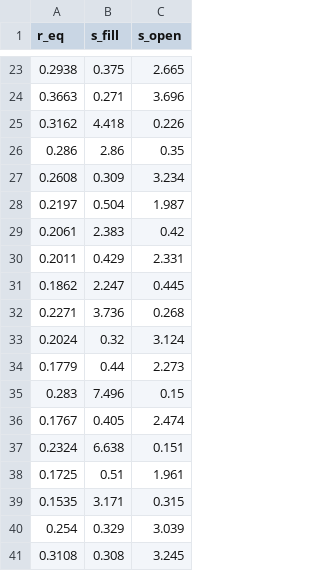
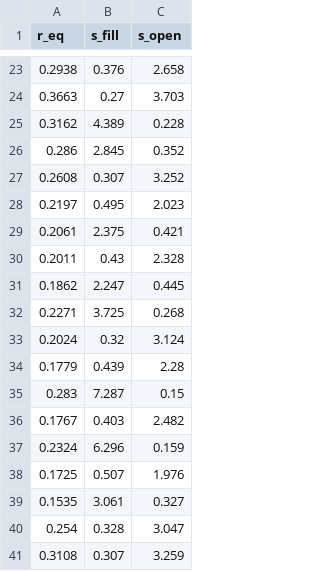
Before and after one commit to robertmonjo/lensing_RAR_KiDS, a CSV file: outputs/sparc_per_galaxy.csv, drawn as a sheet; only a part is shown, gaps mark what is left out; the diff covers the shown part only.

```diff
--- a/outputs/sparc_per_galaxy.csv
+++ b/outputs/sparc_per_galaxy.csv
@@ -23,19 +23,19 @@ r_eq,s_fill,s_open
-0.2938,0.375,2.665
-0.3663,0.271,3.696
-0.3162,4.418,0.226
-0.286,2.86,0.35
-0.2608,0.309,3.234
-0.2197,0.504,1.987
-0.2061,2.383,0.42
-0.2011,0.429,2.331
+0.2938,0.376,2.658
+0.3663,0.27,3.703
+0.3162,4.389,0.228
+0.286,2.845,0.352
+0.2608,0.307,3.252
+0.2197,0.495,2.023
+0.2061,2.375,0.421
+0.2011,0.43,2.328
 0.1862,2.247,0.445
-0.2271,3.736,0.268
+0.2271,3.725,0.268
 0.2024,0.32,3.124
-0.1779,0.44,2.273
-0.283,7.496,0.15
-0.1767,0.405,2.474
-0.2324,6.638,0.151
-0.1725,0.51,1.961
-0.1535,3.171,0.315
-0.254,0.329,3.039
-0.3108,0.308,3.245
+0.1779,0.439,2.28
+0.283,7.287,0.15
+0.1767,0.403,2.482
+0.2324,6.296,0.159
+0.1725,0.507,1.976
+0.1535,3.061,0.327
+0.254,0.328,3.047
+0.3108,0.307,3.259
```
Also changed, not shown: 48 edited cells elsewhere in this file, outputs/reference_systems.csv, outputs/tab_mice_comparison.csv, 21 other files.
